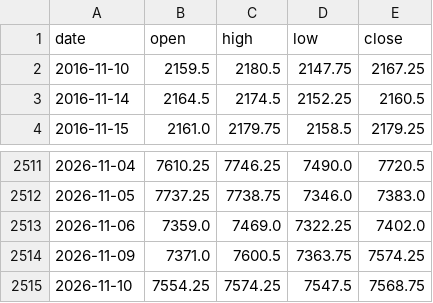
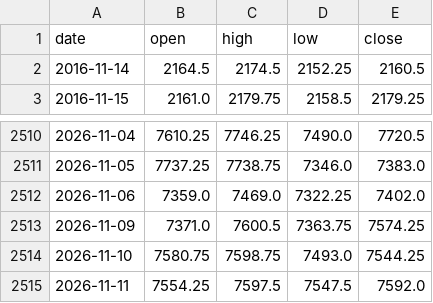
Before and after one commit to Allenvip1/G-P-C-R-2, a CSV file: data/price_es.csv, drawn as a sheet; only a part is shown, gaps mark what is left out.

```diff
--- a/data/price_es.csv
+++ b/data/price_es.csv
@@ -1,3 +1,2 @@
 date,open,high,low,close
-2016-11-10,2159.5,2180.5,2147.75,2167.25
 2016-11-14,2164.5,2174.5,2152.25,2160.5
@@ -2514,2 +2513,3 @@ date,open,high,low,close
 2026-11-09,7371.0,7600.5,7363.75,7574.25
-2026-11-10,7554.25,7574.25,7547.5,7568.75
+2026-11-10,7580.75,7598.75,7493.0,7544.25
+2026-11-11,7554.25,7597.5,7547.5,7592.0
```
Also changed, not shown: 1 other file.
